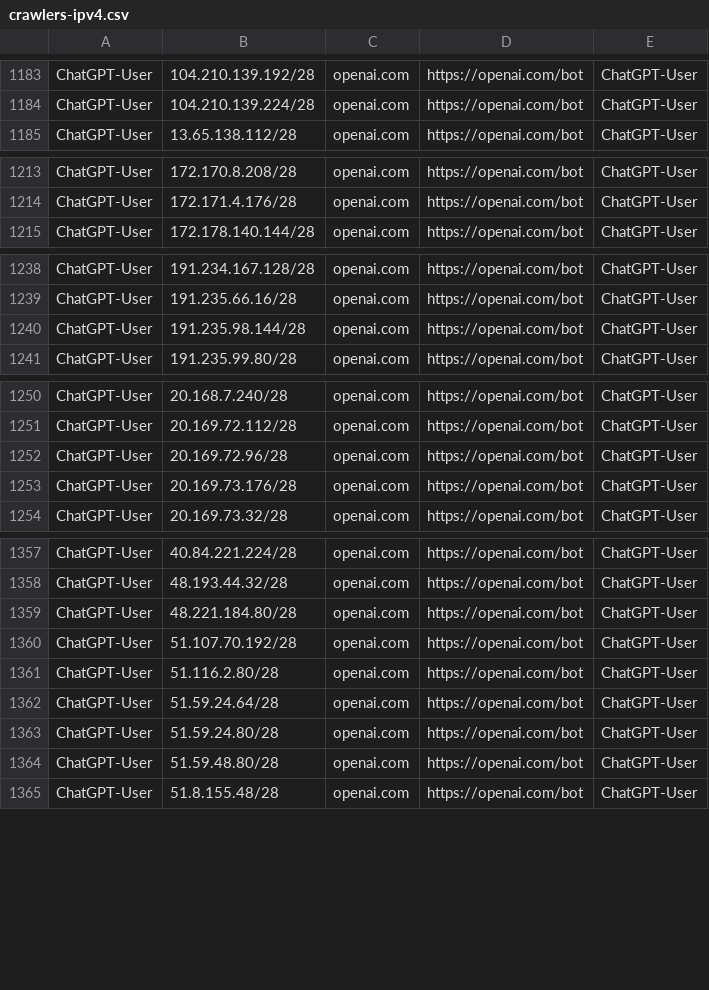
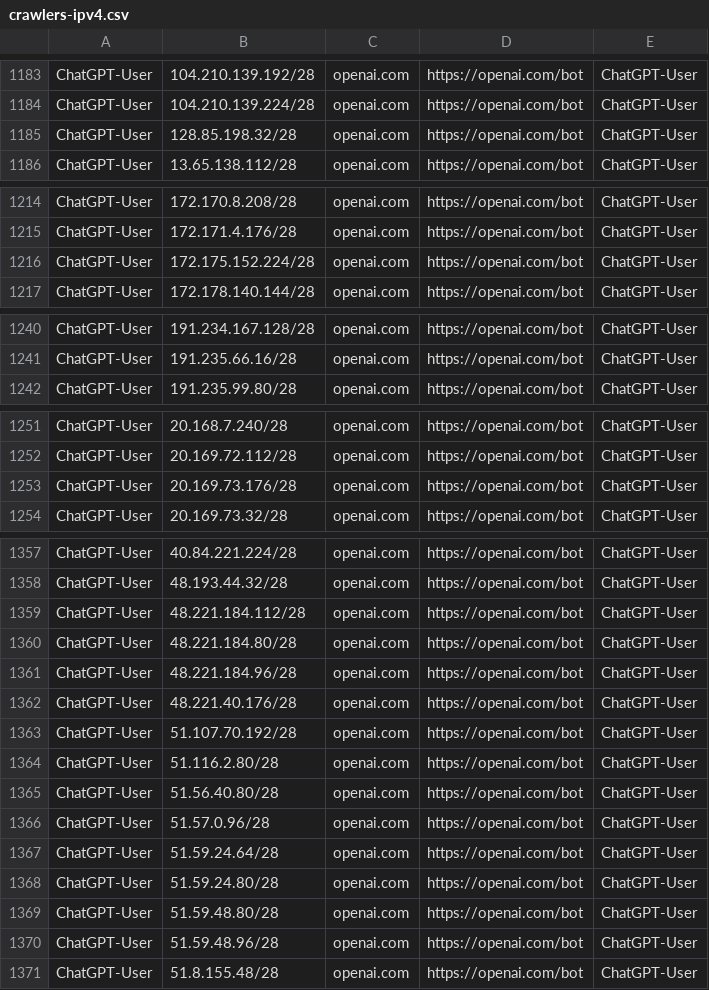
Before and after one commit to hexydec/ip-ranges, a CSV file: output/crawlers-ipv4.csv, drawn as a sheet; only a part is shown, gaps mark what is left out; removed rows and columns are numbered as before the commit, all else as after; the diff covers the shown part only; the diff names each change by its address in the sheet, - before the commit and + after, or states it on an @@ line.

```diff
--- a/output/crawlers-ipv4.csv
+++ b/output/crawlers-ipv4.csv
+row 1185: ChatGPT-User | 128.85.198.32/28 | openai.com | https://openai.com/bot | ChatGPT-User
+row 1216: ChatGPT-User | 172.175.152.224/28 | openai.com | https://openai.com/bot | ChatGPT-User
-row 1240: ChatGPT-User | 191.235.98.144/28 | openai.com | https://openai.com/bot | ChatGPT-User
-row 1252: ChatGPT-User | 20.169.72.96/28 | openai.com | https://openai.com/bot | ChatGPT-User
+row 1359: ChatGPT-User | 48.221.184.112/28 | openai.com | https://openai.com/bot | ChatGPT-User
+row 1361: ChatGPT-User | 48.221.184.96/28 | openai.com | https://openai.com/bot | ChatGPT-User
+row 1362: ChatGPT-User | 48.221.40.176/28 | openai.com | https://openai.com/bot | ChatGPT-User
+row 1365: ChatGPT-User | 51.56.40.80/28 | openai.com | https://openai.com/bot | ChatGPT-User
+row 1366: ChatGPT-User | 51.57.0.96/28 | openai.com | https://openai.com/bot | ChatGPT-User
+row 1370: ChatGPT-User | 51.59.48.96/28 | openai.com | https://openai.com/bot | ChatGPT-User
```
Also changed, not shown: 2 added rows and 2 removed rows elsewhere in this file, output/crawlers.csv, 14 other files.
